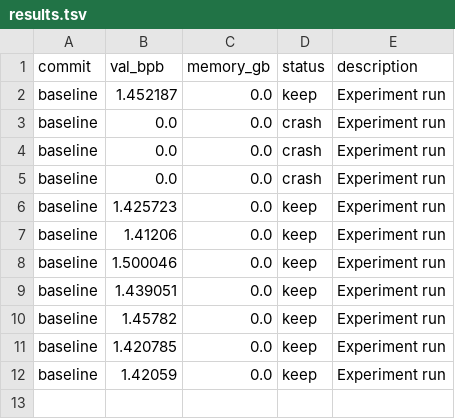
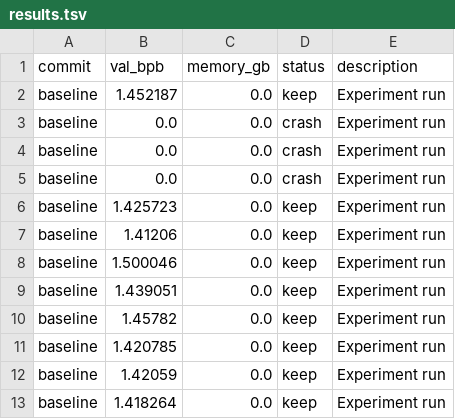
Before and after one commit to surfiniaburger/kaggle-agi-eval-swarm, a TSV file: research_env/results.tsv, drawn as a sheet; the diff names each change by its address in the sheet, - before the commit and + after, or states it on an @@ line.

```diff
--- a/research_env/results.tsv
+++ b/research_env/results.tsv
+row 13: baseline | 1.418264 | 0.0 | keep | Experiment run
```
Also changed, not shown: 2 other files.
